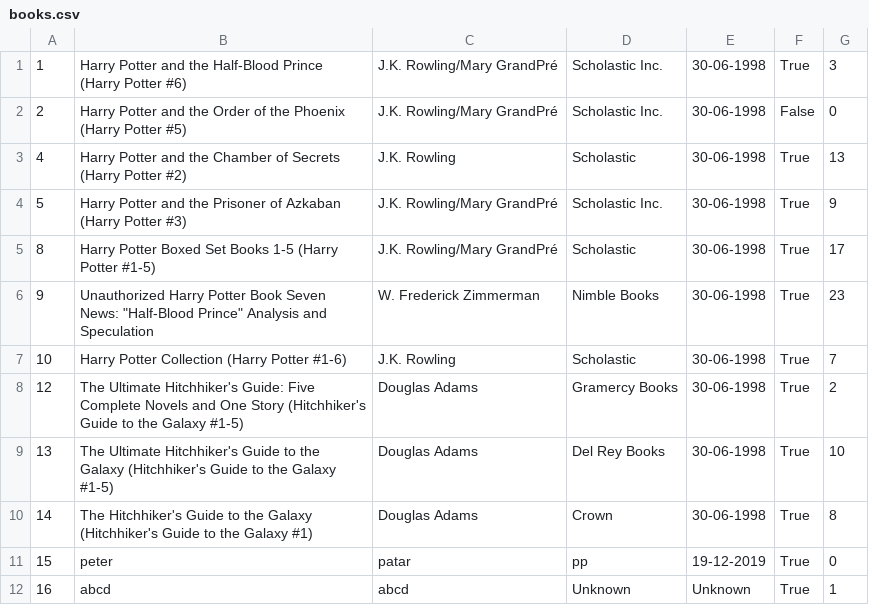
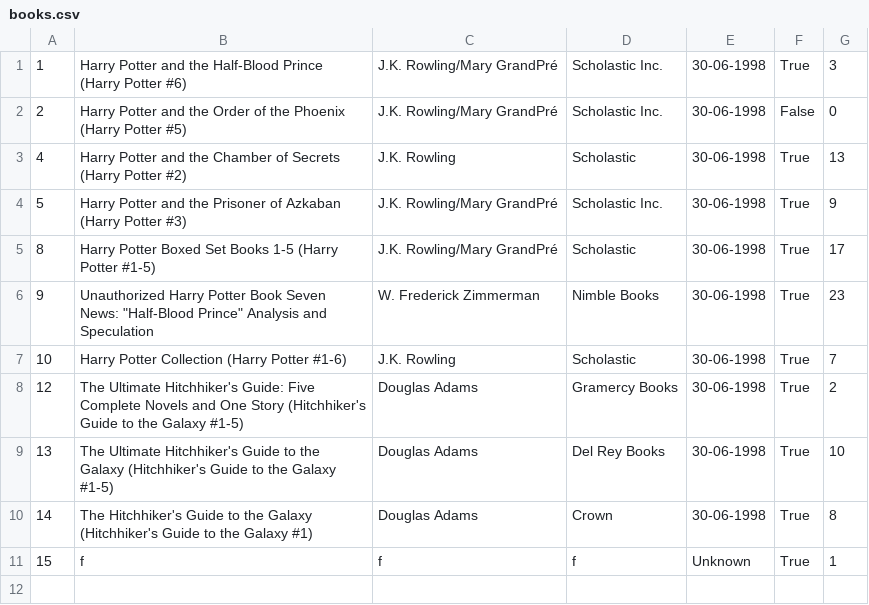
Before and after one commit to thecuriousjuel/Library-Management-System, a CSV file: data/books.csv, drawn as a sheet.

```diff
--- a/data/books.csv
+++ b/data/books.csv
@@ -10,3 +10,2 @@
 14,The Hitchhiker's Guide to the Galaxy (Hitchhiker's Guide to the Galaxy  #1),Douglas Adams,Crown,30-06-1998,True,8
-15,peter,patar,pp,19-12-2019,True,0
-16,abcd,abcd,Unknown,Unknown,True,1
+15,f,f,f,Unknown,True,1
```
Also changed, not shown: data/all_borrows.csv, data/all_transaction.csv, 4 other files.
